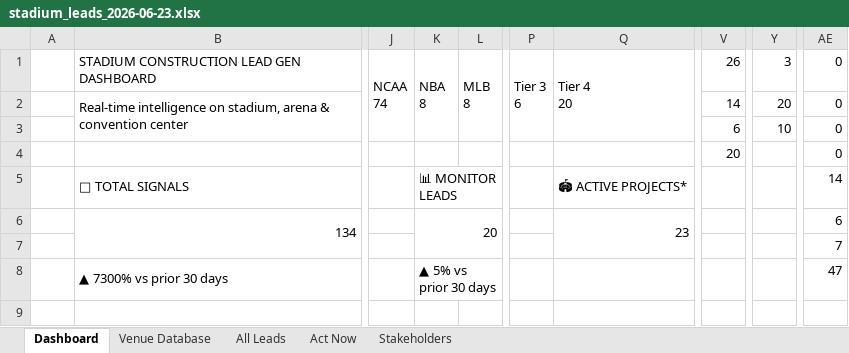
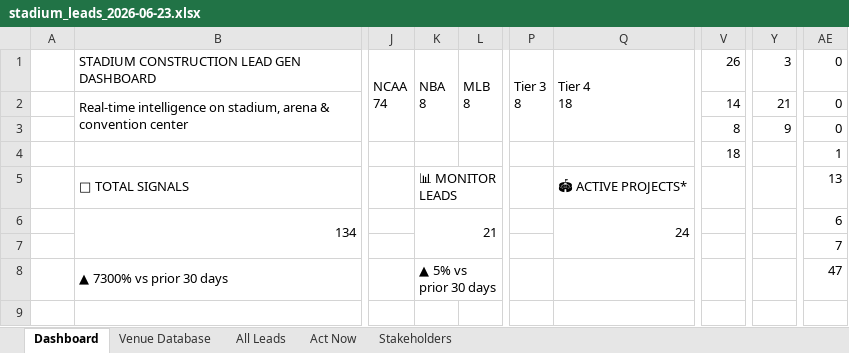
Before and after one commit to ananya-parkar/redpine-agents, an Excel workbook: agent-2/src/runs/stadium_leads_2026-06-23.xlsx, sheet Dashboard, drawn as a sheet; only a part is shown, gaps mark what is left out; values as stored, in another font and other column widths than the file's, no cell formats; charts and pictures not drawn; ↵ is a line break in a cell; the diff covers the shown part only; the diff names each change by its address in the sheet, - before the commit and + after, or states it on an @@ line.

```diff
--- a/agent-2/src/runs/stadium_leads_2026-06-23.xlsx (sheet Dashboard)
+++ b/agent-2/src/runs/stadium_leads_2026-06-23.xlsx (sheet Dashboard)
-P1: Tier 3 ↵ 6
+P1: Tier 3 ↵ 8
-Q1: Tier 4 ↵ 20
+Q1: Tier 4 ↵ 18
-Y2 (3): 20
+Y2 (3): 21
-V3 (26): 6
+V3 (26): 8
-Y3 (3): 10
+Y3 (3): 9
-V4 (26): 20
+V4 (26): 18
-AE4 (0): 0
+AE4 (0): 1
-AE5 (0): 14
+AE5 (0): 13
-K6 (NBA 8): 20
+K6 (NBA 8): 21
-Q6 (Tier 4 18): 23
+Q6 (Tier 4 18): 24
```
Also changed, not shown: 1 added row, 1 removed row and 31 edited cells elsewhere in this sheet, sheet All Leads, sheet Act Now, sheet Venue Database, cell formats, agent-3/db/test_dashboard_output.xlsx, agent-3/outputs/agent3_dashboard.xlsx, 39 other files.
